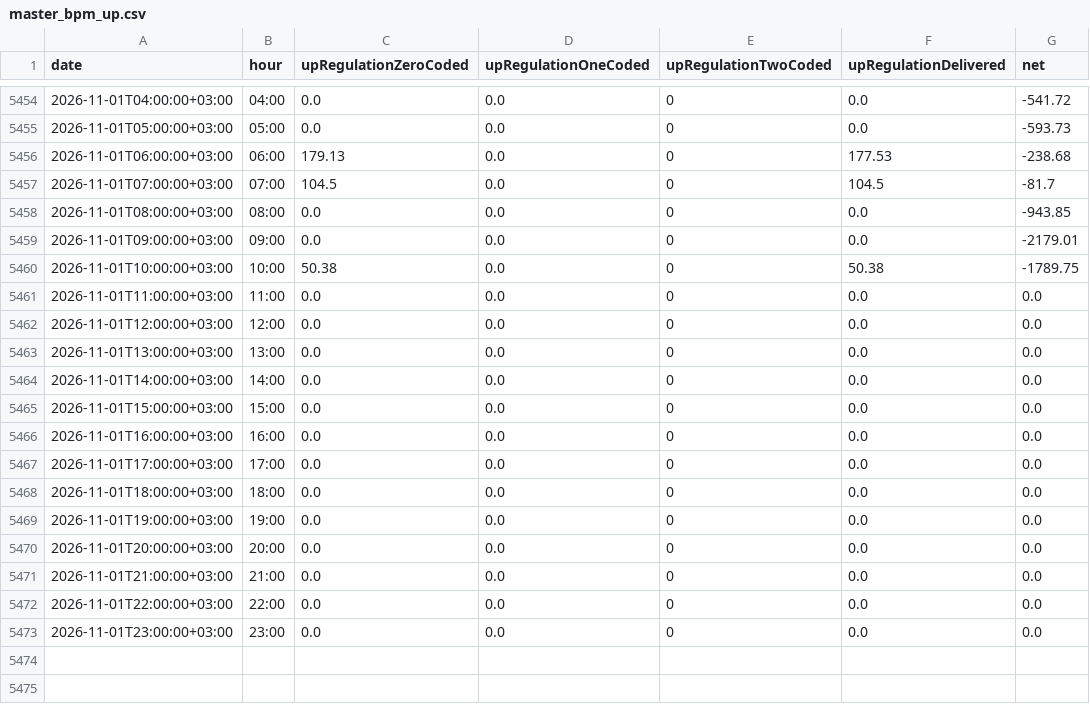
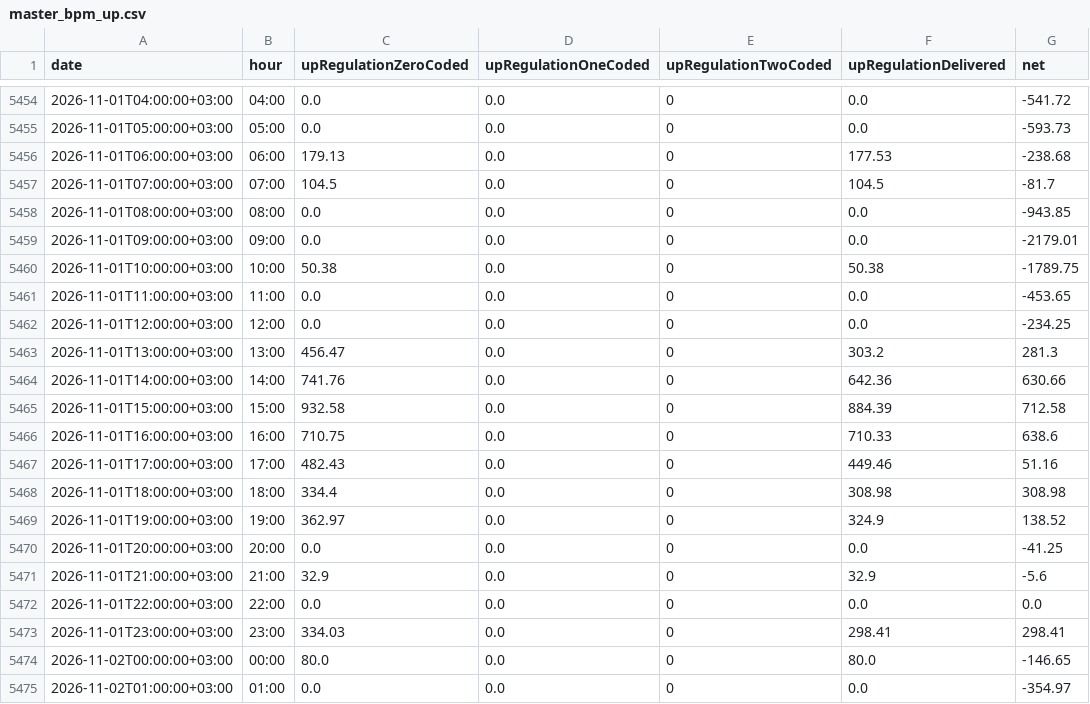
Before and after one commit to BRSTKL/turkey-power-trading, a CSV file: data/processed/master_bpm_up.csv, drawn as a sheet; only a part is shown, gaps mark what is left out; the diff covers the shown part only.

```diff
--- a/data/processed/master_bpm_up.csv
+++ b/data/processed/master_bpm_up.csv
@@ -5460,14 +5460,16 @@
 2026-11-01T10:00:00+03:00,10:00,50.38,0.0,0,50.38,-1789.75
-2026-11-01T11:00:00+03:00,11:00,0.0,0.0,0,0.0,0.0
-2026-11-01T12:00:00+03:00,12:00,0.0,0.0,0,0.0,0.0
-2026-11-01T13:00:00+03:00,13:00,0.0,0.0,0,0.0,0.0
-2026-11-01T14:00:00+03:00,14:00,0.0,0.0,0,0.0,0.0
-2026-11-01T15:00:00+03:00,15:00,0.0,0.0,0,0.0,0.0
-2026-11-01T16:00:00+03:00,16:00,0.0,0.0,0,0.0,0.0
-2026-11-01T17:00:00+03:00,17:00,0.0,0.0,0,0.0,0.0
-2026-11-01T18:00:00+03:00,18:00,0.0,0.0,0,0.0,0.0
-2026-11-01T19:00:00+03:00,19:00,0.0,0.0,0,0.0,0.0
-2026-11-01T20:00:00+03:00,20:00,0.0,0.0,0,0.0,0.0
-2026-11-01T21:00:00+03:00,21:00,0.0,0.0,0,0.0,0.0
+2026-11-01T11:00:00+03:00,11:00,0.0,0.0,0,0.0,-453.65
+2026-11-01T12:00:00+03:00,12:00,0.0,0.0,0,0.0,-234.25
+2026-11-01T13:00:00+03:00,13:00,456.47,0.0,0,303.2,281.3
+2026-11-01T14:00:00+03:00,14:00,741.76,0.0,0,642.36,630.66
+2026-11-01T15:00:00+03:00,15:00,932.58,0.0,0,884.39,712.58
+2026-11-01T16:00:00+03:00,16:00,710.75,0.0,0,710.33,638.6
+2026-11-01T17:00:00+03:00,17:00,482.43,0.0,0,449.46,51.16
+2026-11-01T18:00:00+03:00,18:00,334.4,0.0,0,308.98,308.98
+2026-11-01T19:00:00+03:00,19:00,362.97,0.0,0,324.9,138.52
+2026-11-01T20:00:00+03:00,20:00,0.0,0.0,0,0.0,-41.25
+2026-11-01T21:00:00+03:00,21:00,32.9,0.0,0,32.9,-5.6
 2026-11-01T22:00:00+03:00,22:00,0.0,0.0,0,0.0,0.0
-2026-11-01T23:00:00+03:00,23:00,0.0,0.0,0,0.0,0.0
+2026-11-01T23:00:00+03:00,23:00,334.03,0.0,0,298.41,298.41
+2026-11-02T00:00:00+03:00,00:00,80.0,0.0,0,80.0,-146.65
+2026-11-02T01:00:00+03:00,01:00,0.0,0.0,0,0.0,-354.97
```
Also changed, not shown: 22 added rows elsewhere in this file, data/processed/master_bpm_down.csv, data/processed/master_dgp_smp.csv, 6 other files.
